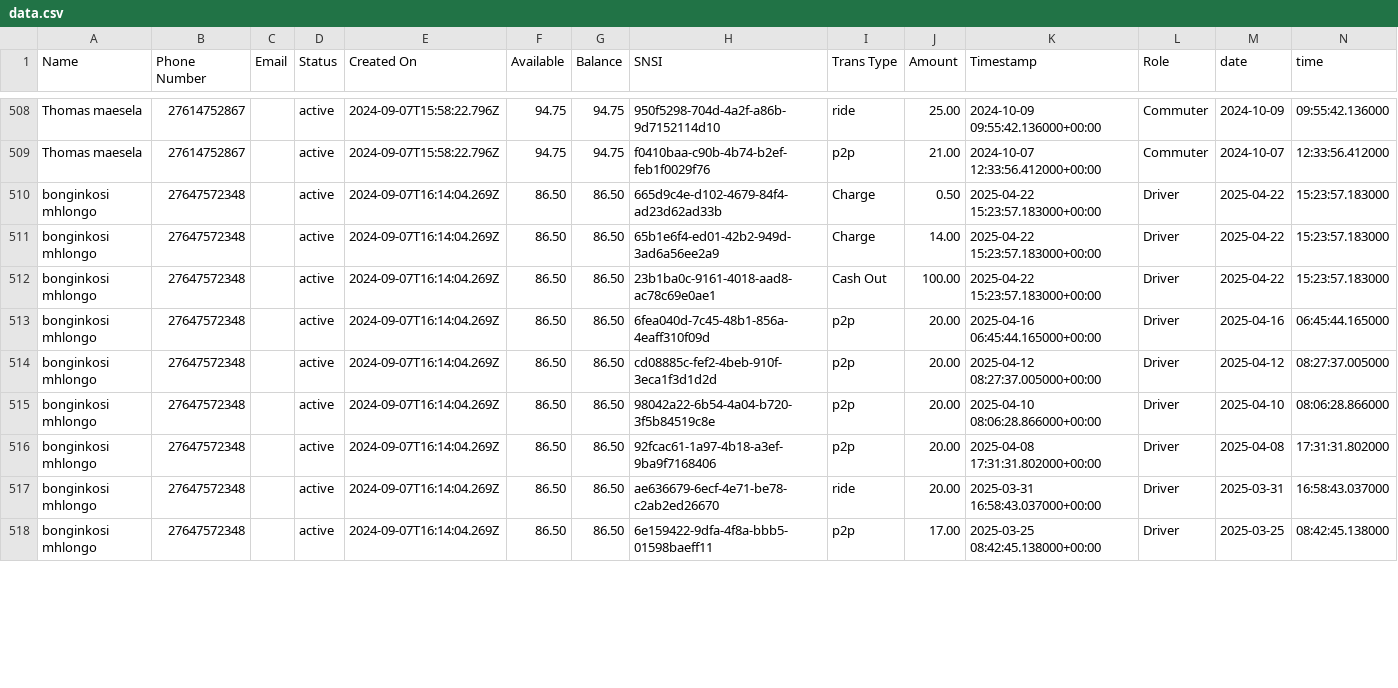
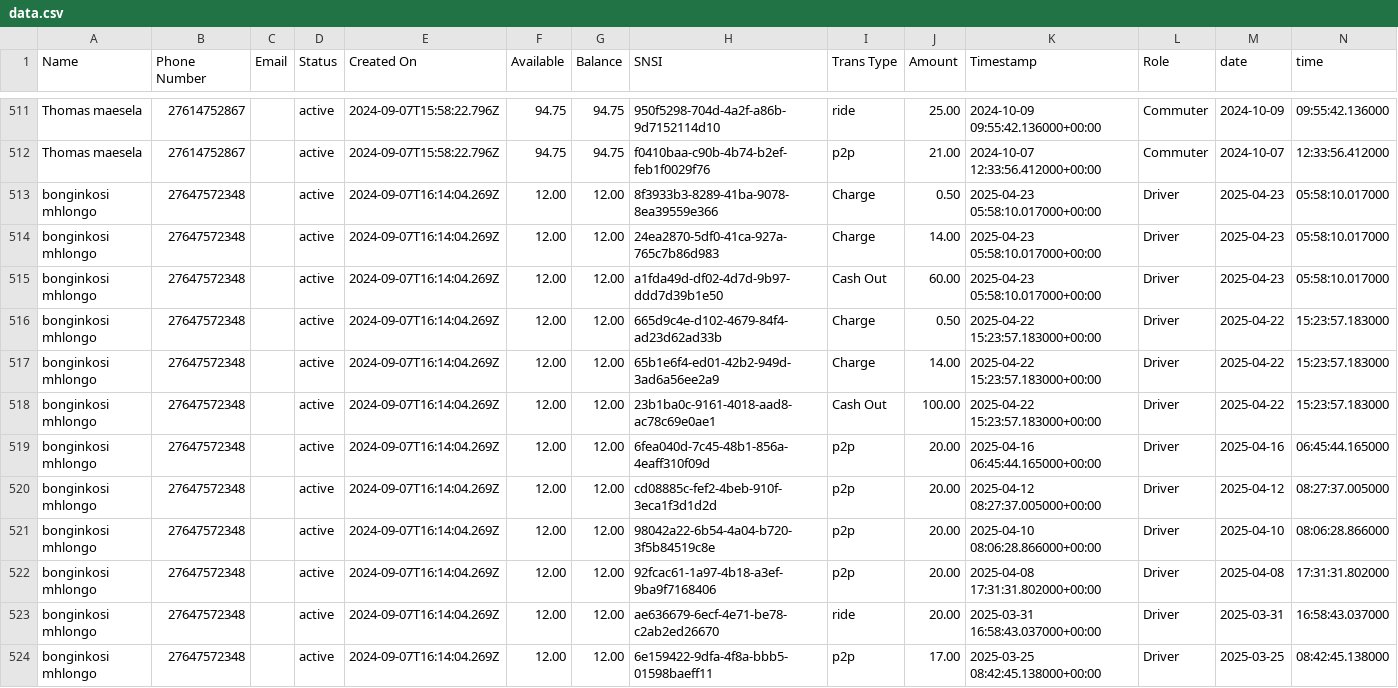
Before and after one commit to Kamal-Moha/WiTaxi-Pay-Analytics-Bhadala, a CSV file: Data/data.csv, drawn as a sheet; only a part is shown, gaps mark what is left out; the diff covers the shown part only.

```diff
--- a/Data/data.csv
+++ b/Data/data.csv
@@ -509,10 +512,13 @@ Thomas maesela,27614752867,,active,2024-09-07T15:58:22.796Z,94.75,94.75,950f5298
 Thomas maesela,27614752867,,active,2024-09-07T15:58:22.796Z,94.75,94.75,f0410baa-c90b-4b74-b2ef-feb1f0029f76,p2p,21.00,2024-10-07 12:33:56.412000+00:00,Commuter,2024-10-07,12:33:56.412000
-bonginkosi mhlongo,27647572348,,active,2024-09-07T16:14:04.269Z,86.50,86.50,665d9c4e-d102-4679-84f4-ad23d62ad33b,Charge,0.50,2025-04-22 15:23:57.183000+00:00,Driver,2025-04-22,15:23:57.183000
-bonginkosi mhlongo,27647572348,,active,2024-09-07T16:14:04.269Z,86.50,86.50,65b1e6f4-ed01-42b2-949d-3ad6a56ee2a9,Charge,14.00,2025-04-22 15:23:57.183000+00:00,Driver,2025-04-22,15:23:57.183000
-bonginkosi mhlongo,27647572348,,active,2024-09-07T16:14:04.269Z,86.50,86.50,23b1ba0c-9161-4018-aad8-ac78c69e0ae1,Cash Out,100.00,2025-04-22 15:23:57.183000+00:00,Driver,2025-04-22,15:23:57.183000
-bonginkosi mhlongo,27647572348,,active,2024-09-07T16:14:04.269Z,86.50,86.50,6fea040d-7c45-48b1-856a-4eaff310f09d,p2p,20.00,2025-04-16 06:45:44.165000+00:00,Driver,2025-04-16,06:45:44.165000
-bonginkosi mhlongo,27647572348,,active,2024-09-07T16:14:04.269Z,86.50,86.50,cd08885c-fef2-4beb-910f-3eca1f3d1d2d,p2p,20.00,2025-04-12 08:27:37.005000+00:00,Driver,2025-04-12,08:27:37.005000
-bonginkosi mhlongo,27647572348,,active,2024-09-07T16:14:04.269Z,86.50,86.50,98042a22-6b54-4a04-b720-3f5b84519c8e,p2p,20.00,2025-04-10 08:06:28.866000+00:00,Driver,2025-04-10,08:06:28.866000
-bonginkosi mhlongo,27647572348,,active,2024-09-07T16:14:04.269Z,86.50,86.50,92fcac61-1a97-4b18-a3ef-9ba9f7168406,p2p,20.00,2025-04-08 17:31:31.802000+00:00,Driver,2025-04-08,17:31:31.802000
-bonginkosi mhlongo,27647572348,,active,2024-09-07T16:14:04.269Z,86.50,86.50,ae636679-6ecf-4e71-be78-c2ab2ed26670,ride,20.00,2025-03-31 16:58:43.037000+00:00,Driver,2025-03-31,16:58:43.037000
-bonginkosi mhlongo,27647572348,,active,2024-09-07T16:14:04.269Z,86.50,86.50,6e159422-9dfa-4f8a-bbb5-01598baeff11,p2p,17.00,2025-03-25 08:42:45.138000+00:00,Driver,2025-03-25,08:42:45.138000
+bonginkosi mhlongo,27647572348,,active,2024-09-07T16:14:04.269Z,12.00,12.00,8f3933b3-8289-41ba-9078-8ea39559e366,Charge,0.50,2025-04-23 05:58:10.017000+00:00,Driver,2025-04-23,05:58:10.017000
+bonginkosi mhlongo,27647572348,,active,2024-09-07T16:14:04.269Z,12.00,12.00,24ea2870-5df0-41ca-927a-765c7b86d983,Charge,14.00,2025-04-23 05:58:10.017000+00:00,Driver,2025-04-23,05:58:10.017000
+bonginkosi mhlongo,27647572348,,active,2024-09-07T16:14:04.269Z,12.00,12.00,a1fda49d-df02-4d7d-9b97-ddd7d39b1e50,Cash Out,60.00,2025-04-23 05:58:10.017000+00:00,Driver,2025-04-23,05:58:10.017000
+bonginkosi mhlongo,27647572348,,active,2024-09-07T16:14:04.269Z,12.00,12.00,665d9c4e-d102-4679-84f4-ad23d62ad33b,Charge,0.50,2025-04-22 15:23:57.183000+00:00,Driver,2025-04-22,15:23:57.183000
+bonginkosi mhlongo,27647572348,,active,2024-09-07T16:14:04.269Z,12.00,12.00,65b1e6f4-ed01-42b2-949d-3ad6a56ee2a9,Charge,14.00,2025-04-22 15:23:57.183000+00:00,Driver,2025-04-22,15:23:57.183000
+bonginkosi mhlongo,27647572348,,active,2024-09-07T16:14:04.269Z,12.00,12.00,23b1ba0c-9161-4018-aad8-ac78c69e0ae1,Cash Out,100.00,2025-04-22 15:23:57.183000+00:00,Driver,2025-04-22,15:23:57.183000
+bonginkosi mhlongo,27647572348,,active,2024-09-07T16:14:04.269Z,12.00,12.00,6fea040d-7c45-48b1-856a-4eaff310f09d,p2p,20.00,2025-04-16 06:45:44.165000+00:00,Driver,2025-04-16,06:45:44.165000
+bonginkosi mhlongo,27647572348,,active,2024-09-07T16:14:04.269Z,12.00,12.00,cd08885c-fef2-4beb-910f-3eca1f3d1d2d,p2p,20.00,2025-04-12 08:27:37.005000+00:00,Driver,2025-04-12,08:27:37.005000
+bonginkosi mhlongo,27647572348,,active,2024-09-07T16:14:04.269Z,12.00,12.00,98042a22-6b54-4a04-b720-3f5b84519c8e,p2p,20.00,2025-04-10 08:06:28.866000+00:00,Driver,2025-04-10,08:06:28.866000
+bonginkosi mhlongo,27647572348,,active,2024-09-07T16:14:04.269Z,12.00,12.00,92fcac61-1a97-4b18-a3ef-9ba9f7168406,p2p,20.00,2025-04-08 17:31:31.802000+00:00,Driver,2025-04-08,17:31:31.802000
+bonginkosi mhlongo,27647572348,,active,2024-09-07T16:14:04.269Z,12.00,12.00,ae636679-6ecf-4e71-be78-c2ab2ed26670,ride,20.00,2025-03-31 16:58:43.037000+00:00,Driver,2025-03-31,16:58:43.037000
+bonginkosi mhlongo,27647572348,,active,2024-09-07T16:14:04.269Z,12.00,12.00,6e159422-9dfa-4f8a-bbb5-01598baeff11,p2p,17.00,2025-03-25 08:42:45.138000+00:00,Driver,2025-03-25,08:42:45.138000
```
Also changed, not shown: 4 added rows and 84 edited cells elsewhere in this file, Data/accts_data.csv.
